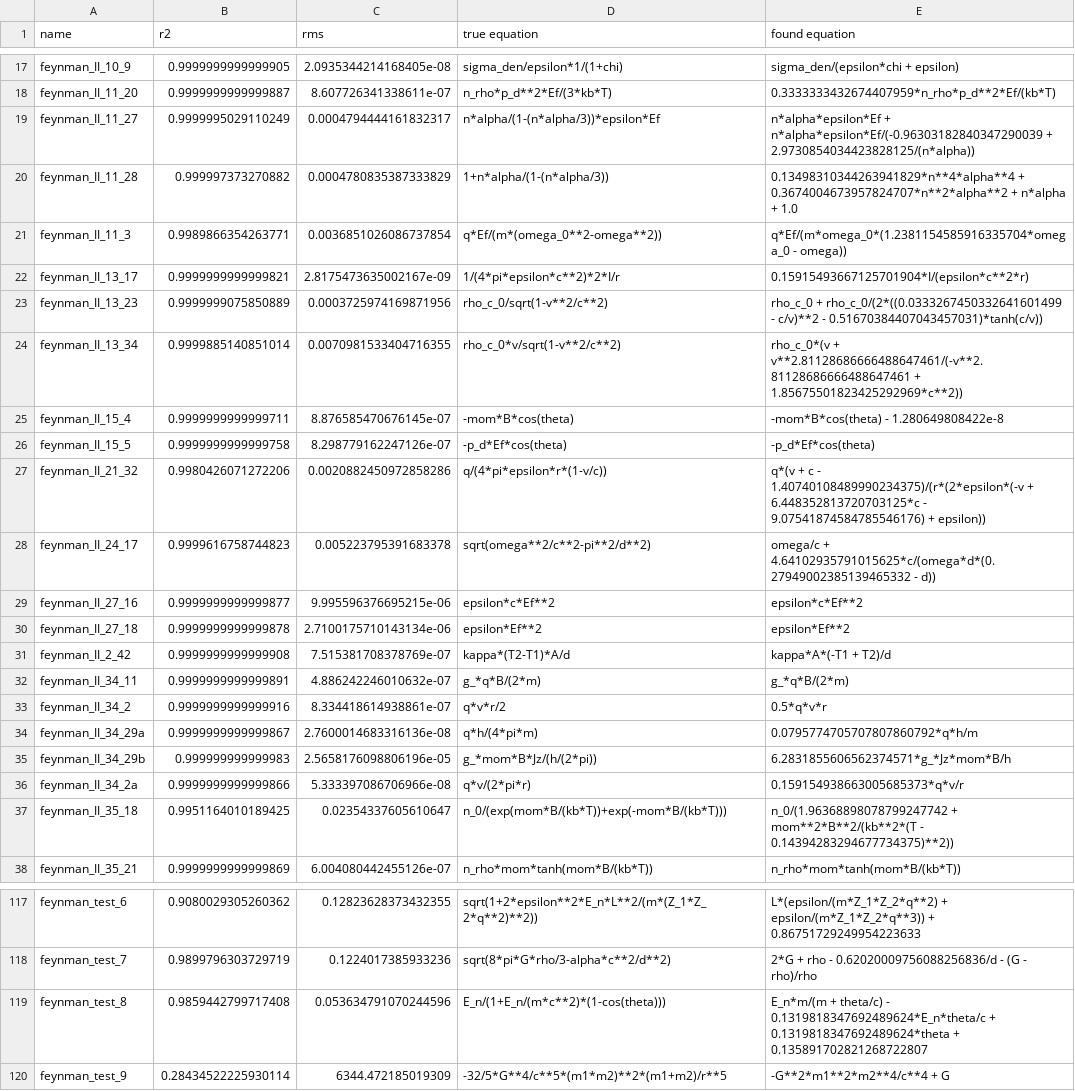
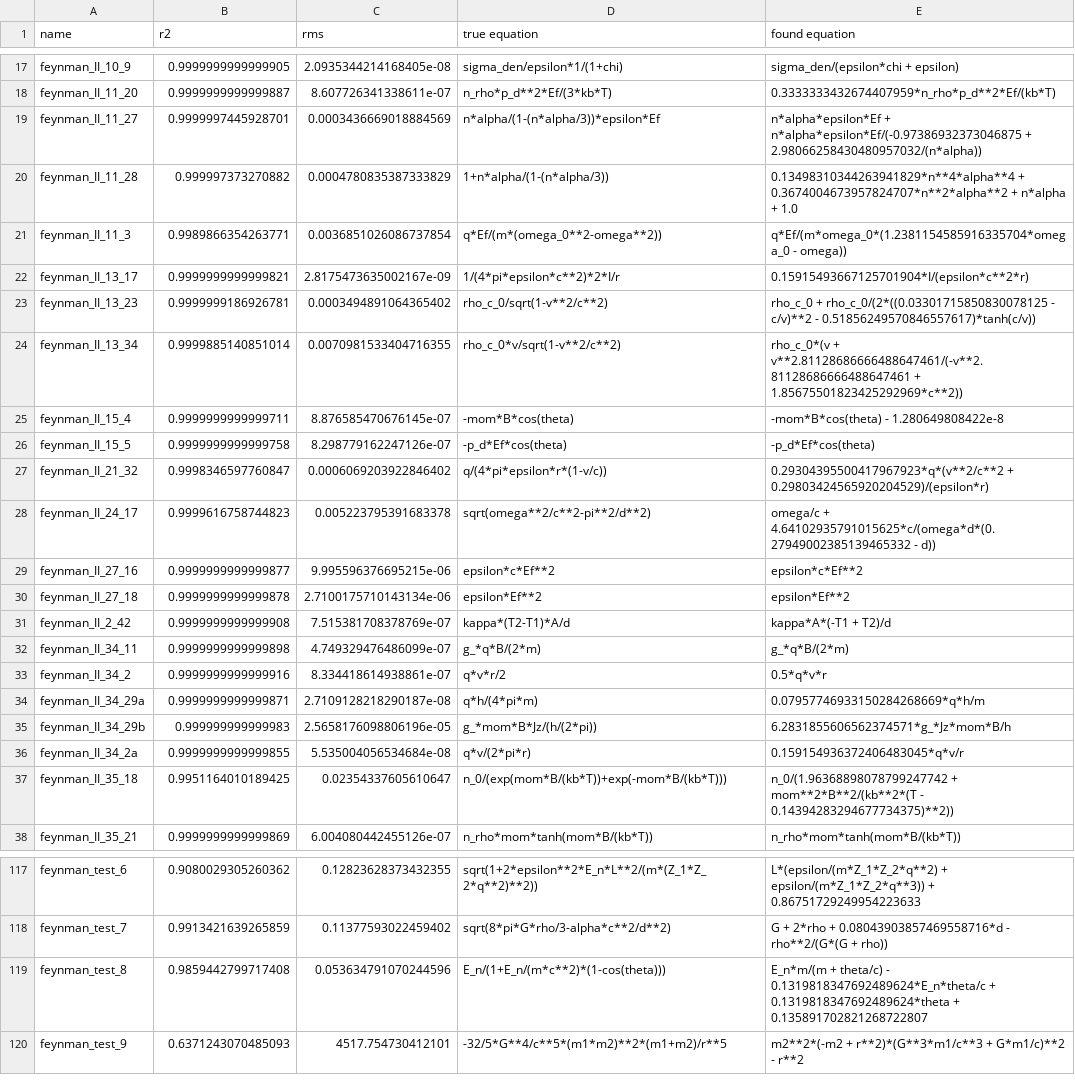
Before and after one commit to janoPig/HROCH, a CSV file: ci-test/results/feynman_linux.csv, drawn as a sheet; only a part is shown, gaps mark what is left out; the diff covers the shown part only; the diff names each change by its address in the sheet, - before the commit and + after, or states it on an @@ line.

```diff
--- a/ci-test/results/feynman_linux.csv
+++ b/ci-test/results/feynman_linux.csv
-B19 (r2): 0.9999995029110249
+B19 (r2): 0.9999997445928701
-C19 (rms): 0.0004794444161832317
+C19 (rms): 0.0003436669018884569
-E19 (found equation): n*alpha*epsilon*Ef + n*alpha*epsilon*Ef/(-0.96303182840347290039 + 2.9730854034423828125/(n*alpha))
+E19 (found equation): n*alpha*epsilon*Ef + n*alpha*epsilon*Ef/(-0.97386932373046875 + 2.98066258430480957032/(n*alpha))
-B23 (r2): 0.9999999075850889
+B23 (r2): 0.9999999186926781
-C23 (rms): 0.0003725974169871956
+C23 (rms): 0.0003494891064365402
-E23 (found equation): rho_c_0 + rho_c_0/(2*((0.0333267450332641601499 - c/v)**2 - 0.51670384407043457031)*tanh(c/v))
+E23 (found equation): rho_c_0 + rho_c_0/(2*((0.03301715850830078125 - c/v)**2 - 0.51856249570846557617)*tanh(c/v))
-B27 (r2): 0.9980426071272206
+B27 (r2): 0.9998346597760847
-C27 (rms): 0.0020882450972858286
+C27 (rms): 0.0006069203922846402
-E27 (found equation): q*(v + c - 1.40740108489990234375)/(r*(2*epsilon*(-v + 6.448352813720703125*c - 9.07541874584785546176) + epsilon))
+E27 (found equation): 0.29304395500417967923*q*(v**2/c**2 + 0.29803424565920204529)/(epsilon*r)
-B32 (r2): 0.9999999999999891
+B32 (r2): 0.9999999999999898
-C32 (rms): 4.886242246010632e-07
+C32 (rms): 4.749329476486099e-07
-B34 (r2): 0.9999999999999867
+B34 (r2): 0.9999999999999871
-C34 (rms): 2.7600014683316136e-08
+C34 (rms): 2.7109128218290187e-08
-E34 (found equation): 0.0795774705707807860792*q*h/m
+E34 (found equation): 0.07957746933150284268669*q*h/m
-B36 (r2): 0.9999999999999866
+B36 (r2): 0.9999999999999855
-C36 (rms): 5.333397086706966e-08
+C36 (rms): 5.535004056534684e-08
-E36 (found equation): 0.159154938663005685373*q*v/r
+E36 (found equation): 0.159154936372406483045*q*v/r
-B118 (r2): 0.9899796303729719
+B118 (r2): 0.9913421639265859
-C118 (rms): 0.1224017385933236
+C118 (rms): 0.11377593022459402
-E118 (found equation): 2*G + rho - 0.62020009756088256836/d - (G - rho)/rho
+E118 (found equation): G + 2*rho + 0.08043903857469558716*d - rho**2/(G*(G + rho))
-B120 (r2): 0.28434522225930114
+B120 (r2): 0.6371243070485093
-C120 (rms): 6344.472185019309
+C120 (rms): 4517.754730412101
-E120 (found equation): -G**2*m1**2*m2**4/c**4 + G
+E120 (found equation): m2**2*(-m2 + r**2)*(G**3*m1/c**3 + G*m1/c)**2 - r**2
```
Also changed, not shown: 68 edited cells elsewhere in this file.
